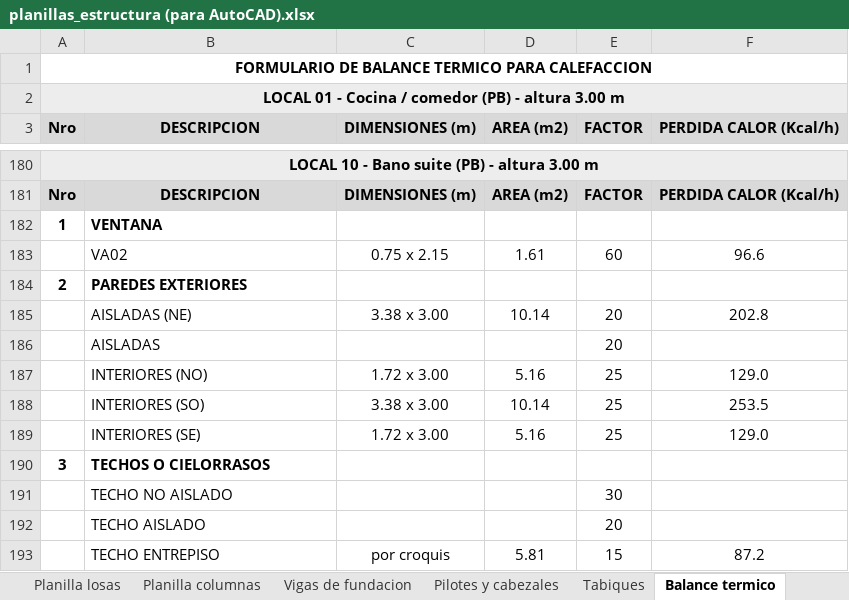
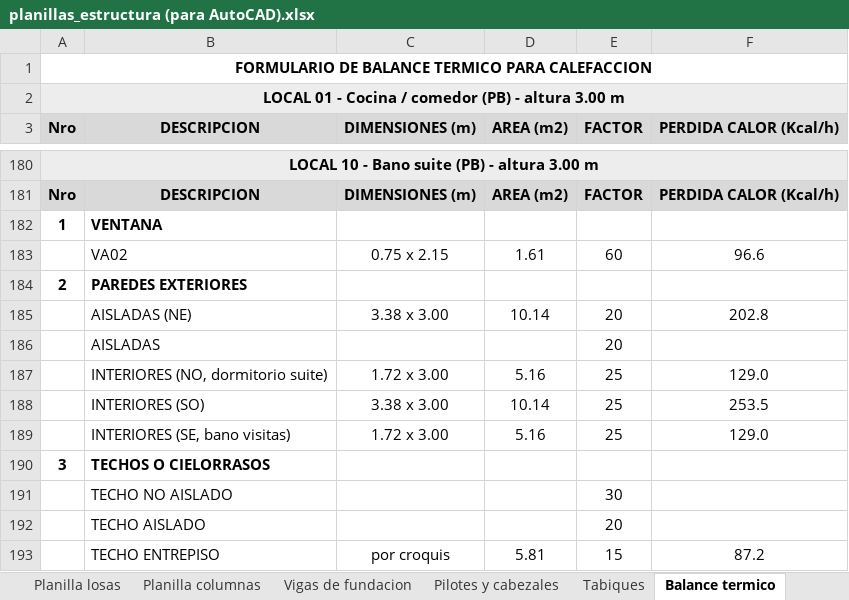
Before and after one commit to LoloMelia/tareas-claude, an Excel workbook: planillas/planillas_estructura (para AutoCAD).xlsx, sheet Balance termico, drawn as a sheet; only a part is shown, gaps mark what is left out; values as stored, in another font and other column widths than the file's, no borders; the diff names each change by its address in the sheet, - before the commit and + after, or states it on an @@ line.

```diff
--- a/planillas/planillas_estructura (para AutoCAD).xlsx (sheet Balance termico)
+++ b/planillas/planillas_estructura (para AutoCAD).xlsx (sheet Balance termico)
-B187 (DESCRIPCION): INTERIORES (NO)
+B187 (DESCRIPCION): INTERIORES (NO, dormitorio suite)
-B189 (DESCRIPCION): INTERIORES (SE)
+B189 (DESCRIPCION): INTERIORES (SE, bano visitas)
```
Also changed, not shown: planillas/Balance termico (para AutoCAD).xlsx, 2 other files.
